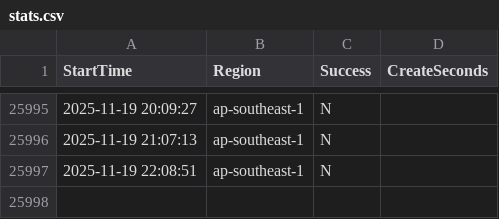
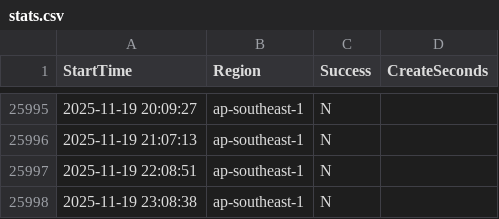
Before and after one commit to disksing/oh-my-tidbcloud, a CSV file: stats.csv, drawn as a sheet; only a part is shown, gaps mark what is left out.

```diff
--- a/stats.csv
+++ b/stats.csv
@@ -25997 +25997,2 @@ StartTime,Region,Success,CreateSeconds
 2025-11-19 22:08:51,ap-southeast-1,N,
+2025-11-19 23:08:38,ap-southeast-1,N,
```
